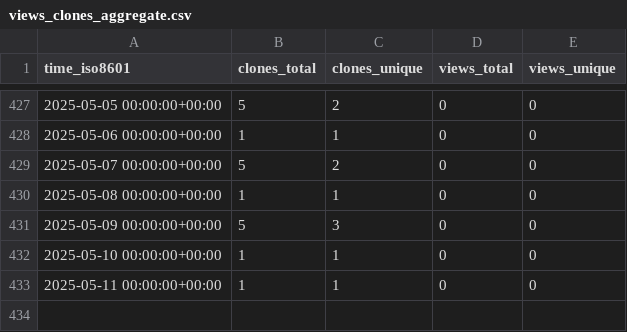
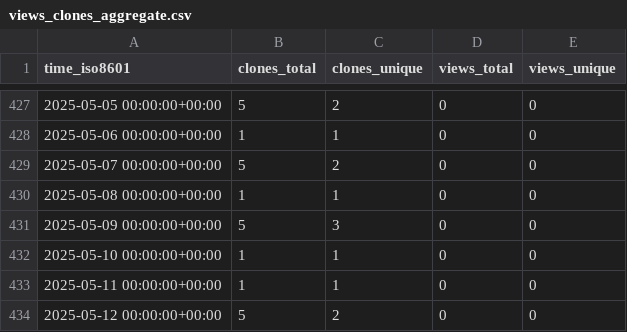
Before and after one commit to stablecaps/nim_hardlinker, a CSV file: stablecaps/nim_hardlinker/ghrs-data/views_clones_aggregate.csv, drawn as a sheet; only a part is shown, gaps mark what is left out.

```diff
--- a/stablecaps/nim_hardlinker/ghrs-data/views_clones_aggregate.csv
+++ b/stablecaps/nim_hardlinker/ghrs-data/views_clones_aggregate.csv
@@ -433 +433,2 @@ time_iso8601,clones_total,clones_unique,views_total,views_unique
 2025-05-11 00:00:00+00:00,1,1,0,0
+2025-05-12 00:00:00+00:00,5,2,0,0
```
Also changed, not shown: 1 other file.
